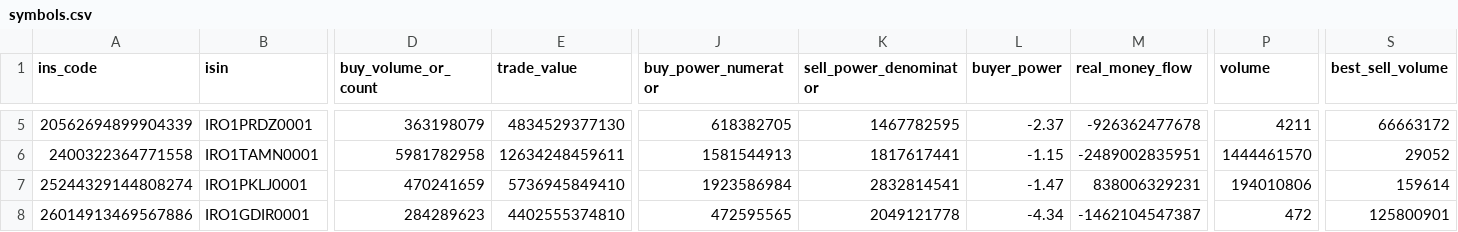
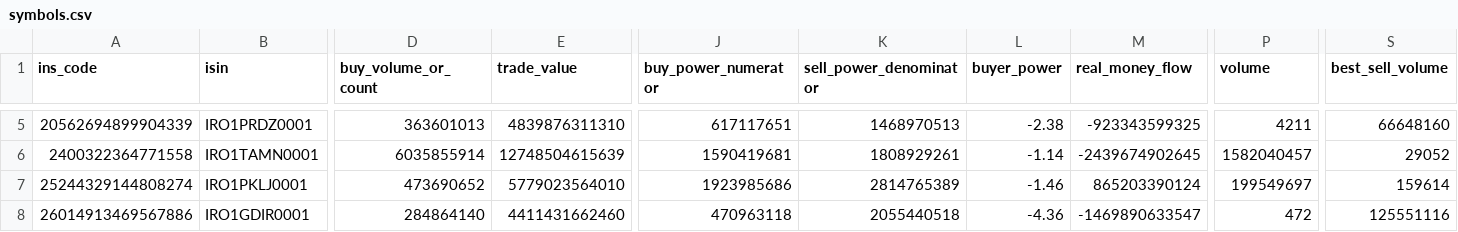
Before and after one commit to mohammadbayati/Iran-Stock-Ai-System, a CSV file: data/symbols.csv, drawn as a sheet; only a part is shown, gaps mark what is left out; the diff covers the shown part only; the diff names each change by its address in the sheet, - before the commit and + after, or states it on an @@ line.

```diff
--- a/data/symbols.csv
+++ b/data/symbols.csv
-D5 (buy_volume_or_count): 363198079
+D5 (buy_volume_or_count): 363601013
-E5 (trade_value): 4834529377130
+E5 (trade_value): 4839876311310
-J5 (buy_power_numerator): 618382705
+J5 (buy_power_numerator): 617117651
-K5 (sell_power_denominator): 1467782595
+K5 (sell_power_denominator): 1468970513
-L5 (buyer_power): -2.37
+L5 (buyer_power): -2.38
-M5 (real_money_flow): -926362477678
+M5 (real_money_flow): -923343599325
-S5 (best_sell_volume): 66663172
+S5 (best_sell_volume): 66648160
-D6 (buy_volume_or_count): 5981782958
+D6 (buy_volume_or_count): 6035855914
-E6 (trade_value): 12634248459611
+E6 (trade_value): 12748504615639
-J6 (buy_power_numerator): 1581544913
+J6 (buy_power_numerator): 1590419681
-K6 (sell_power_denominator): 1817617441
+K6 (sell_power_denominator): 1808929261
-L6 (buyer_power): -1.15
+L6 (buyer_power): -1.14
-M6 (real_money_flow): -2489002835951
+M6 (real_money_flow): -2439674902645
-P6 (volume): 1444461570
+P6 (volume): 1582040457
-D7 (buy_volume_or_count): 470241659
+D7 (buy_volume_or_count): 473690652
-E7 (trade_value): 5736945849410
+E7 (trade_value): 5779023564010
-J7 (buy_power_numerator): 1923586984
+J7 (buy_power_numerator): 1923985686
-K7 (sell_power_denominator): 2832814541
+K7 (sell_power_denominator): 2814765389
-L7 (buyer_power): -1.47
+L7 (buyer_power): -1.46
-M7 (real_money_flow): 838006329231
+M7 (real_money_flow): 865203390124
-P7 (volume): 194010806
+P7 (volume): 199549697
-D8 (buy_volume_or_count): 284289623
+D8 (buy_volume_or_count): 284864140
-E8 (trade_value): 4402555374810
+E8 (trade_value): 4411431662460
-J8 (buy_power_numerator): 472595565
+J8 (buy_power_numerator): 470963118
-K8 (sell_power_denominator): 2049121778
+K8 (sell_power_denominator): 2055440518
-L8 (buyer_power): -4.34
+L8 (buyer_power): -4.36
-M8 (real_money_flow): -1462104547387
+M8 (real_money_flow): -1469890633547
-S8 (best_sell_volume): 125800901
+S8 (best_sell_volume): 125551116
```
Also changed, not shown: 122 edited cells elsewhere in this file, output/top10_initial.csv, 1 other file.
